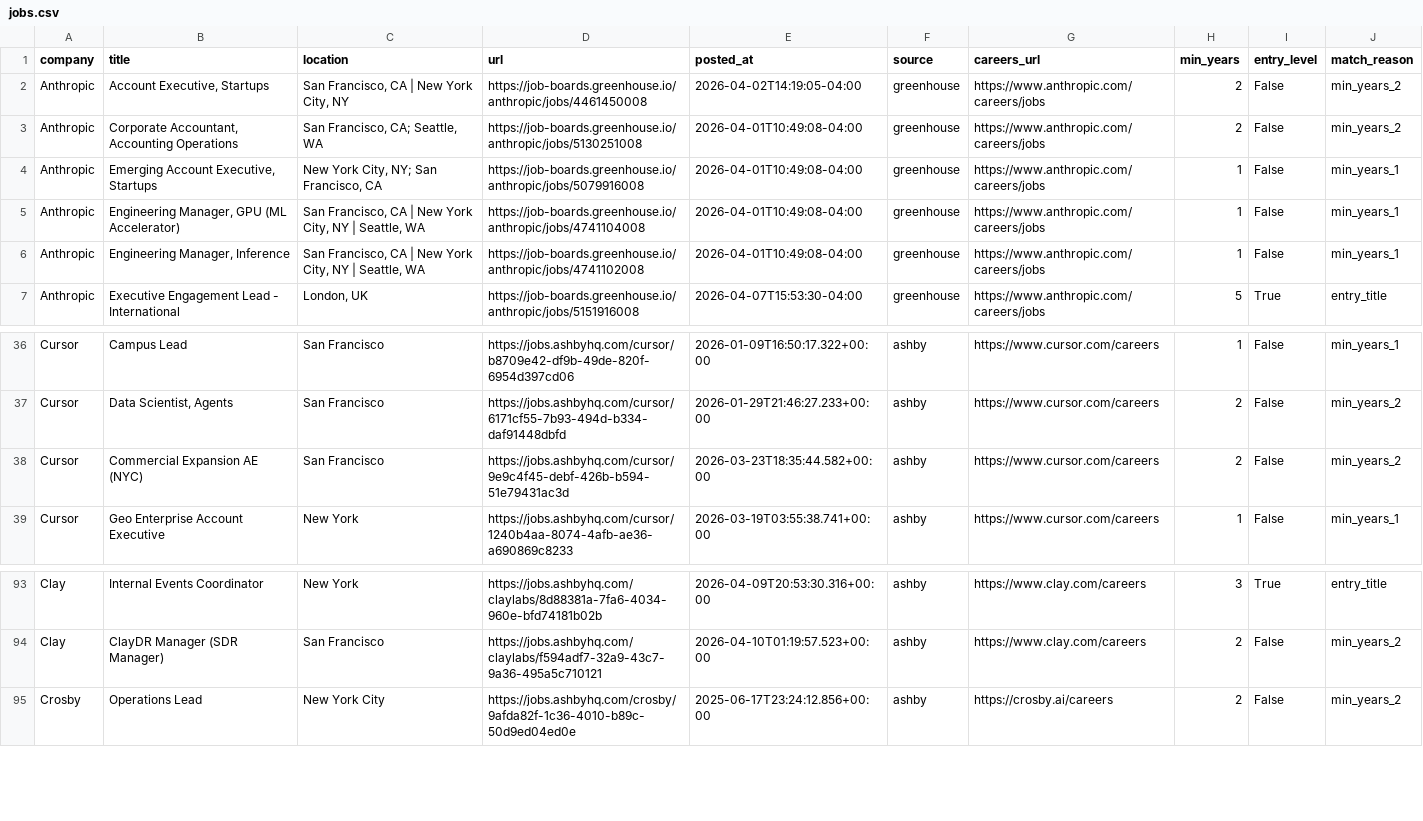
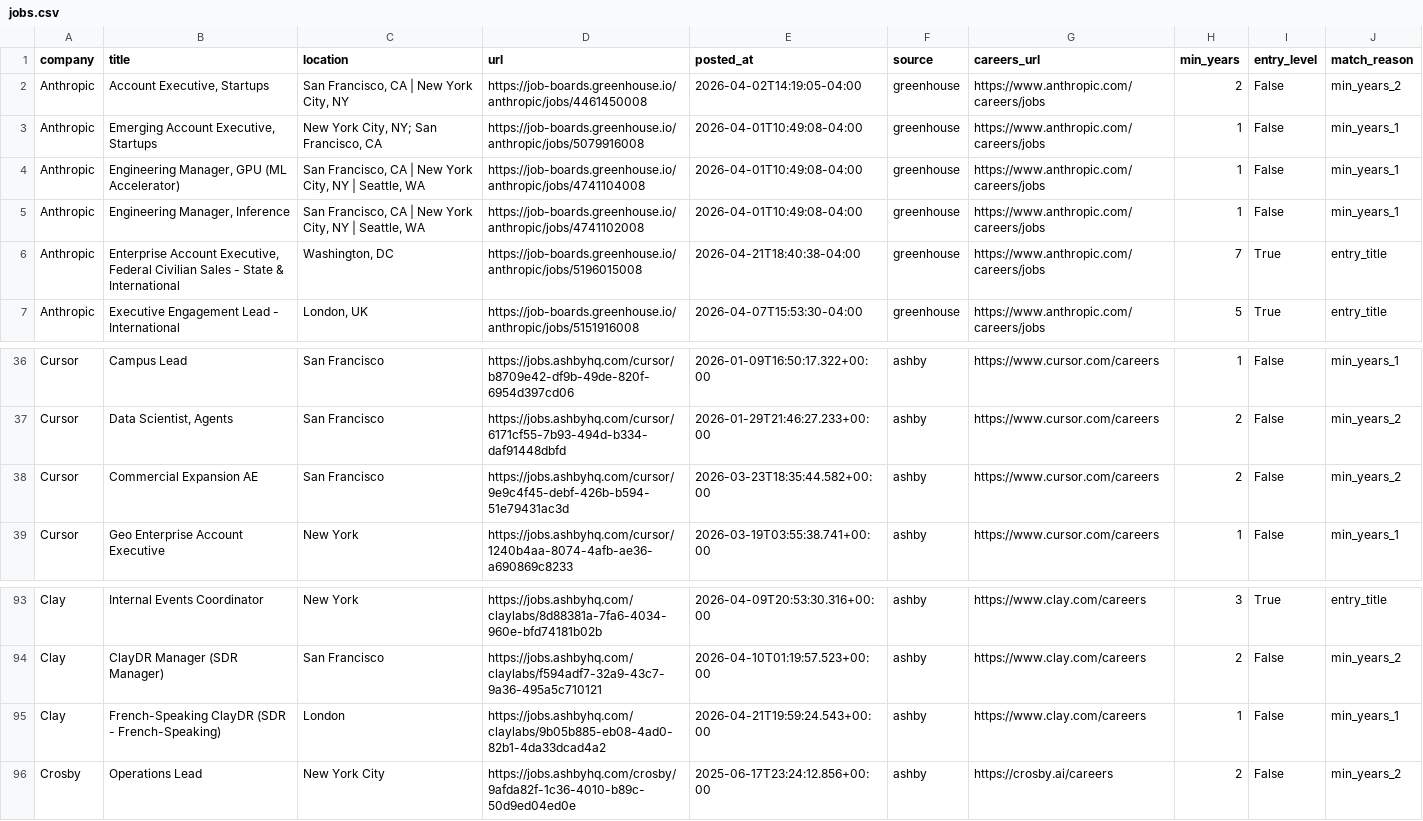
Before and after one commit to zachrosenblum/AI-Job-Board, a CSV file: New project/output/jobs.csv, drawn as a sheet; only a part is shown, gaps mark what is left out.

```diff
--- a/New project/output/jobs.csv
+++ b/New project/output/jobs.csv
@@ -2,3 +2,2 @@ company,title,location,url,posted_at,source,careers_url,min_years,entry_level,ma
 Anthropic,"Account Executive, Startups","San Francisco, CA | New York City, NY",https://job-boards.greenhouse.io/anthropic/jobs/4461450008,2026-04-02T14:19:05-04:00,greenhouse,https://www.anthropic.com/careers/jobs,2,False,min_years_2
-Anthropic,"Corporate Accountant, Accounting Operations","San Francisco, CA; Seattle, WA",https://job-boards.greenhouse.io/anthropic/jobs/5130251008,2026-04-01T10:49:08-04:00,greenhouse,https://www.anthropic.com/careers/jobs,2,False,min_years_2
 Anthropic,"Emerging Account Executive, Startups","New York City, NY; San Francisco, CA",https://job-boards.greenhouse.io/anthropic/jobs/5079916008,2026-04-01T10:49:08-04:00,greenhouse,https://www.anthropic.com/careers/jobs,1,False,min_years_1
@@ -6,2 +5,3 @@ Anthropic,"Engineering Manager, GPU (ML Accelerator)","San Francisco, CA | New Y
 Anthropic,"Engineering Manager, Inference","San Francisco, CA | New York City, NY | Seattle, WA",https://job-boards.greenhouse.io/anthropic/jobs/4741102008,2026-04-01T10:49:08-04:00,greenhouse,https://www.anthropic.com/careers/jobs,1,False,min_years_1
+Anthropic,"Enterprise Account Executive, Federal Civilian Sales - State & International","Washington, DC",https://job-boards.greenhouse.io/anthropic/jobs/5196015008,2026-04-21T18:40:38-04:00,greenhouse,https://www.anthropic.com/careers/jobs,7,True,entry_title
 Anthropic,Executive Engagement Lead - International,"London, UK",https://job-boards.greenhouse.io/anthropic/jobs/5151916008,2026-04-07T15:53:30-04:00,greenhouse,https://www.anthropic.com/careers/jobs,5,True,entry_title
@@ -37,3 +37,3 @@ Cursor,Campus Lead,San Francisco,https://jobs.ashbyhq.com/cursor/b8709e42-df9b-4
 Cursor,"Data Scientist, Agents",San Francisco,https://jobs.ashbyhq.com/cursor/6171cf55-7b93-494d-b334-daf91448dbfd,2026-01-29T21:46:27.233+00:00,ashby,https://www.cursor.com/careers,2,False,min_years_2
-Cursor,Commercial Expansion AE (NYC),San Francisco,https://jobs.ashbyhq.com/cursor/9e9c4f45-debf-426b-b594-51e79431ac3d,2026-03-23T18:35:44.582+00:00,ashby,https://www.cursor.com/careers,2,False,min_years_2
+Cursor,Commercial Expansion AE,San Francisco,https://jobs.ashbyhq.com/cursor/9e9c4f45-debf-426b-b594-51e79431ac3d,2026-03-23T18:35:44.582+00:00,ashby,https://www.cursor.com/careers,2,False,min_years_2
 Cursor,Geo Enterprise Account Executive,New York,https://jobs.ashbyhq.com/cursor/1240b4aa-8074-4afb-ae36-a690869c8233,2026-03-19T03:55:38.741+00:00,ashby,https://www.cursor.com/careers,1,False,min_years_1
@@ -94,2 +94,3 @@ Clay,Internal Events Coordinator,New York,https://jobs.ashbyhq.com/claylabs/8d88
 Clay,ClayDR Manager (SDR Manager),San Francisco,https://jobs.ashbyhq.com/claylabs/f594adf7-32a9-43c7-9a36-495a5c710121,2026-04-10T01:19:57.523+00:00,ashby,https://www.clay.com/careers,2,False,min_years_2
+Clay,French-Speaking ClayDR (SDR - French-Speaking),London,https://jobs.ashbyhq.com/claylabs/9b05b885-eb08-4ad0-82b1-4da33dcad4a2,2026-04-21T19:59:24.543+00:00,ashby,https://www.clay.com/careers,1,False,min_years_1
 Crosby,Operations Lead,New York City,https://jobs.ashbyhq.com/crosby/9afda82f-1c36-4010-b89c-50d9ed04ed0e,2025-06-17T23:24:12.856+00:00,ashby,https://crosby.ai/careers,2,False,min_years_2
```
Also changed, not shown: 2 other files.
